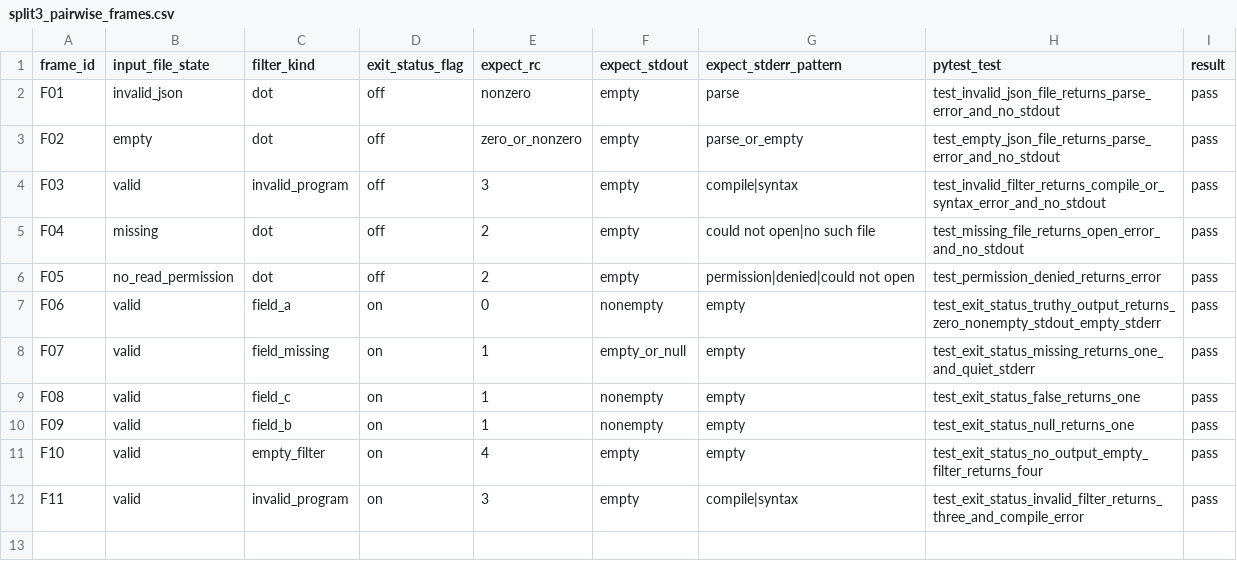
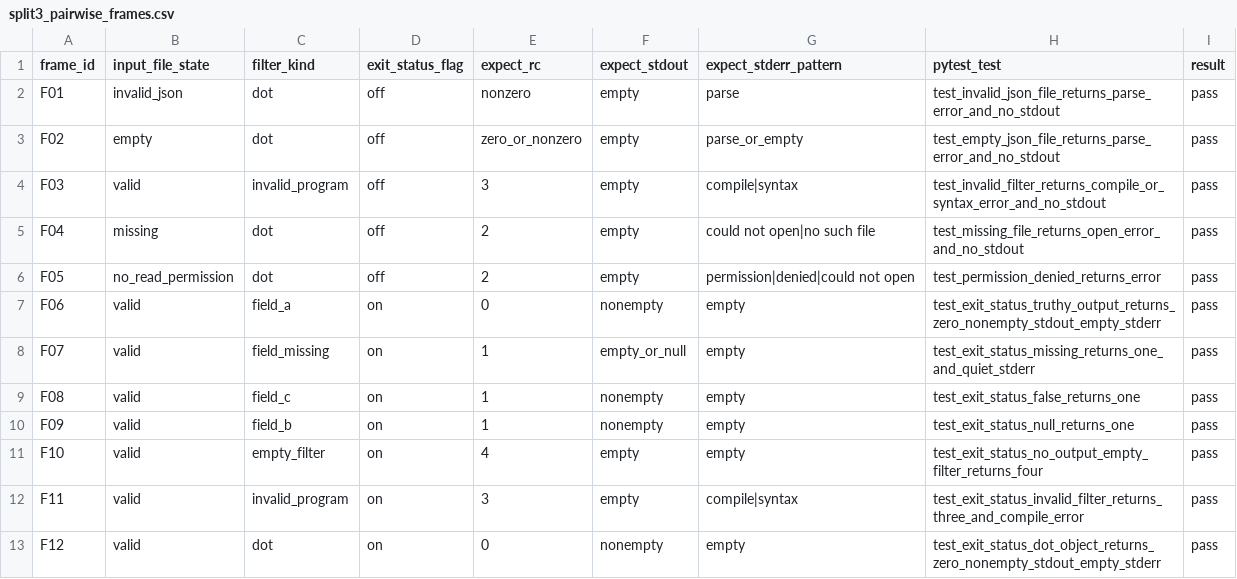
Before and after one commit to Deanzhou0623/cmpt473-asn2-jq-test, a CSV file: docs/acts/split3/split3_pairwise_frames.csv, drawn as a sheet; the diff names each change by its address in the sheet, - before the commit and + after, or states it on an @@ line.

Commit message:
Split3: build ACTS from __MACOSX and update report/tests

```diff
--- a/docs/acts/split3/split3_pairwise_frames.csv
+++ b/docs/acts/split3/split3_pairwise_frames.csv
+row 13: F12 | valid | dot | on | 0 | nonempty | empty | test_exit_status_dot_object_returns_zero_nonempty_stdout_empty_stderr | pass
```
Also changed, not shown: 3 other files.
